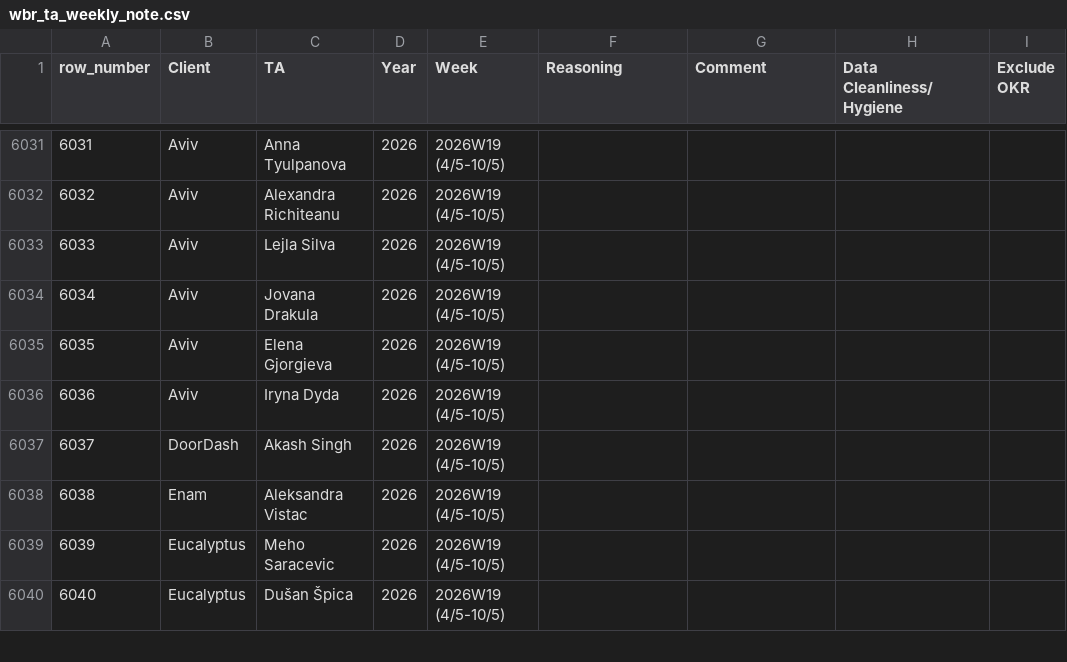
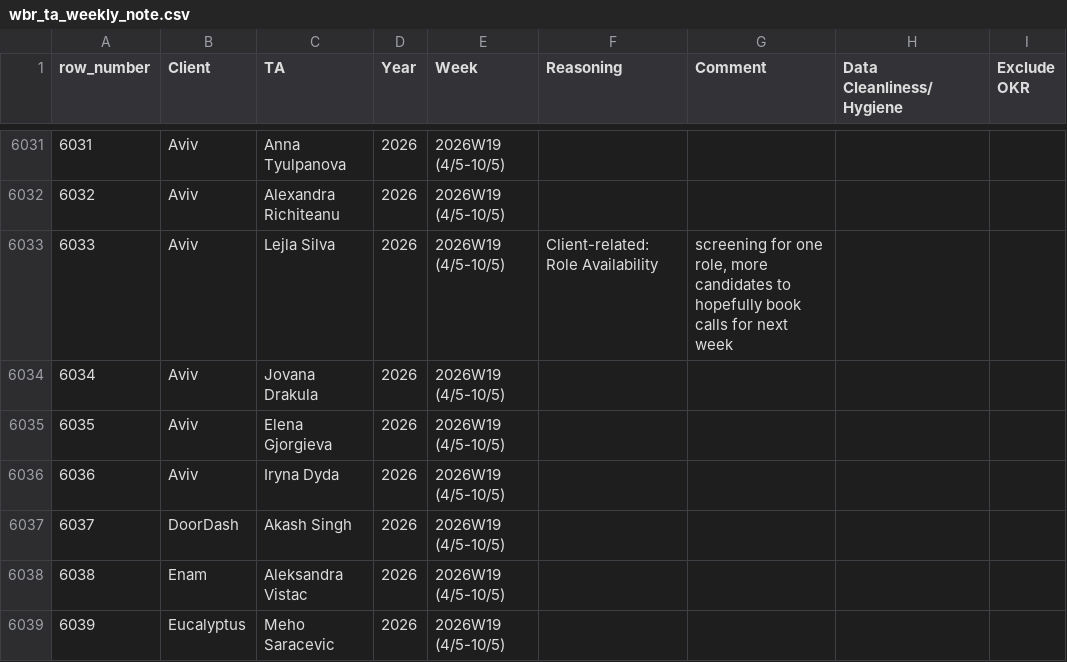
Before and after one commit to bark8922/tribe-recruiting, a CSV file: wbr_static/wbr_ta_weekly_note.csv, drawn as a sheet; only a part is shown, gaps mark what is left out; the shorter side is filled out with more unchanged rows; the diff names each change by its address in the sheet, - before the commit and + after, or states it on an @@ line.

Commit message:
chore: sync TA Weekly Note 2026-05-08

```diff
--- a/wbr_static/wbr_ta_weekly_note.csv
+++ b/wbr_static/wbr_ta_weekly_note.csv
-F6033 (Reasoning): (empty)
+F6033 (Reasoning): Client-related: Role Availability
-G6033 (Comment): (empty)
+G6033 (Comment): screening for one role, more candidates to hopefully book calls for next week
```
